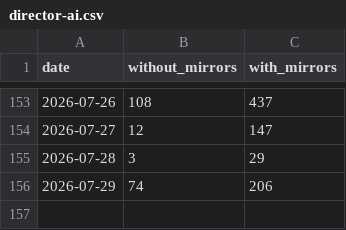
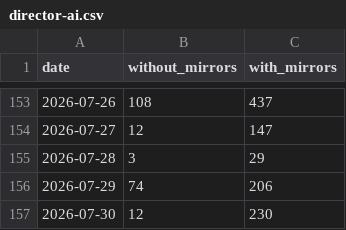
Before and after one commit to anulum/director-ai, a CSV file: downloads/director-ai.csv, drawn as a sheet; only a part is shown, gaps mark what is left out; the diff names each change by its address in the sheet, - before the commit and + after, or states it on an @@ line.

```diff
--- a/downloads/director-ai.csv
+++ b/downloads/director-ai.csv
+row 157: 2026-07-30 | 12 | 230
```
